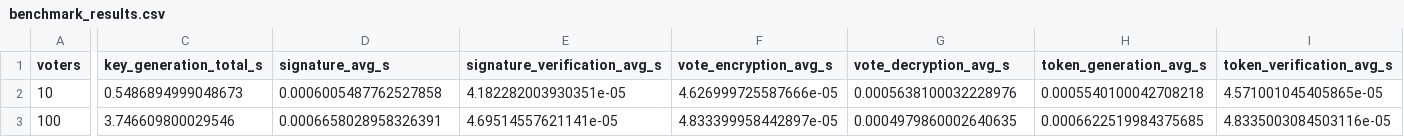
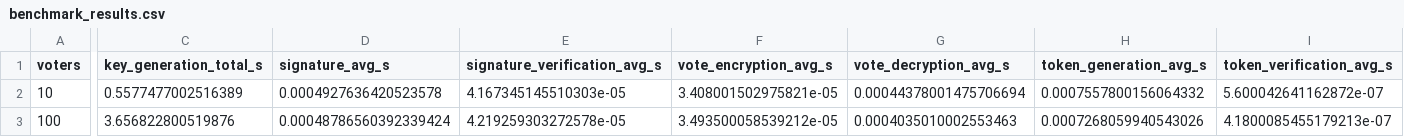
Before and after one commit to fraws13/E-voteProofOfConcept-APS-Project-Work, a CSV file: code/wp4/benchmark_results.csv, drawn as a sheet; only a part is shown, gaps mark what is left out; the diff covers the shown part only; the diff names each change by its address in the sheet, - before the commit and + after, or states it on an @@ line.

```diff
--- a/code/wp4/benchmark_results.csv
+++ b/code/wp4/benchmark_results.csv
-C2 (key_generation_total_s): 0.5486894999048673
+C2 (key_generation_total_s): 0.5577477002516389
-D2 (signature_avg_s): 0.0006005487762527858
+D2 (signature_avg_s): 0.0004927636420523578
-E2 (signature_verification_avg_s): 4.182282003930351e-05
+E2 (signature_verification_avg_s): 4.167345145510303e-05
-F2 (vote_encryption_avg_s): 4.626999725587666e-05
+F2 (vote_encryption_avg_s): 3.408001502975821e-05
-G2 (vote_decryption_avg_s): 0.0005638100032228976
+G2 (vote_decryption_avg_s): 0.00044378001475706694
-H2 (token_generation_avg_s): 0.0005540100042708218
+H2 (token_generation_avg_s): 0.0007557800156064332
-I2 (token_verification_avg_s): 4.571001045405865e-05
+I2 (token_verification_avg_s): 5.600042641162872e-07
-C3 (key_generation_total_s): 3.746609800029546
+C3 (key_generation_total_s): 3.656822800519876
-D3 (signature_avg_s): 0.0006658028958326391
+D3 (signature_avg_s): 0.00048786560392339424
-E3 (signature_verification_avg_s): 4.69514557621141e-05
+E3 (signature_verification_avg_s): 4.219259303272578e-05
-F3 (vote_encryption_avg_s): 4.833399958442897e-05
+F3 (vote_encryption_avg_s): 3.493500058539212e-05
-G3 (vote_decryption_avg_s): 0.0004979860002640635
+G3 (vote_decryption_avg_s): 0.0004035010002553463
-H3 (token_generation_avg_s): 0.0006622519984375685
+H3 (token_generation_avg_s): 0.0007268059940543026
-I3 (token_verification_avg_s): 4.8335003084503116e-05
+I3 (token_verification_avg_s): 4.1800085455179213e-07
```
Also changed, not shown: 46 edited cells elsewhere in this file, 1 other file.
